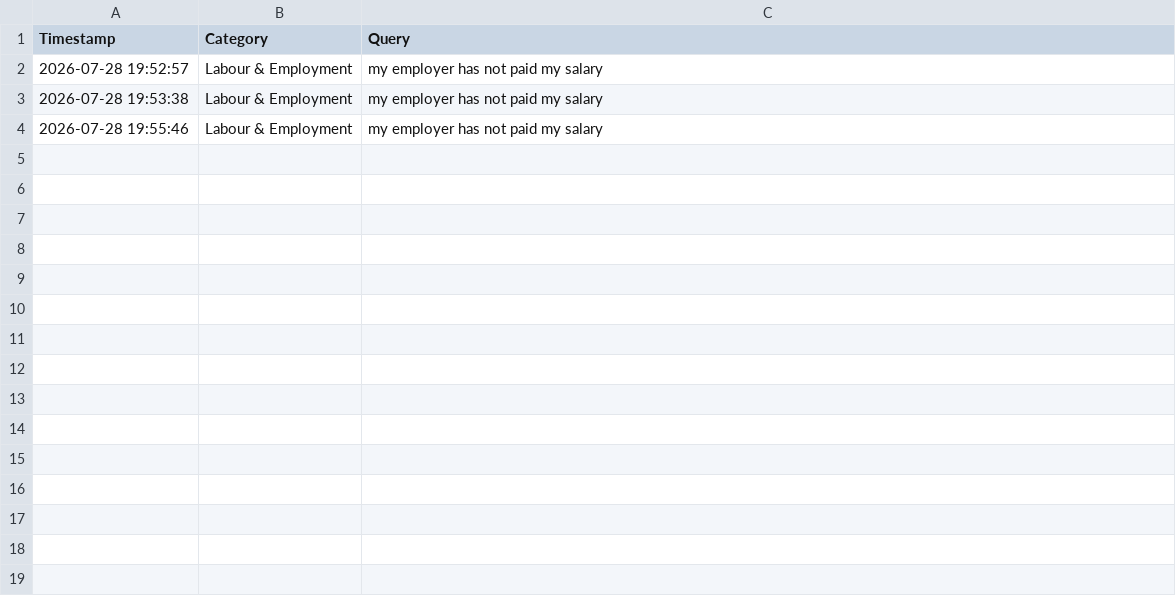
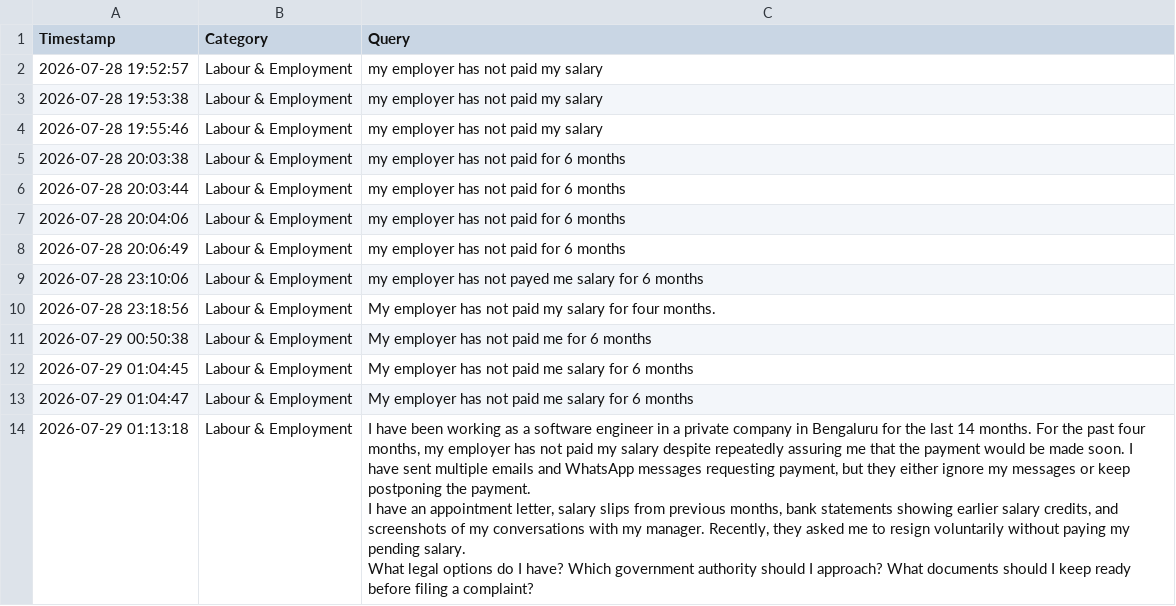
Before and after one commit to Srihari886/SAHAYAK, a CSV file: logs.csv, drawn as a sheet; ↵ is a line break in a cell; the diff names each change by its address in the sheet, - before the commit and + after, or states it on an @@ line.

```diff
--- a/logs.csv
+++ b/logs.csv
+row 5: 2026-07-28 20:03:38 | Labour & Employment | my employer has not paid for 6 months
+row 6: 2026-07-28 20:03:44 | Labour & Employment | my employer has not paid for 6 months
+row 7: 2026-07-28 20:04:06 | Labour & Employment | my employer has not paid for 6 months
+row 8: 2026-07-28 20:06:49 | Labour & Employment | my employer has not paid for 6 months
+row 9: 2026-07-28 23:10:06 | Labour & Employment | my employer has not payed me salary for 6 months
+row 10: 2026-07-28 23:18:56 | Labour & Employment | My employer has not paid my salary for four months.
+row 11: 2026-07-29 00:50:38 | Labour & Employment | My employer has not paid me for 6 months
+row 12: 2026-07-29 01:04:45 | Labour & Employment | My employer has not paid me salary for 6 months
+row 13: 2026-07-29 01:04:47 | Labour & Employment | My employer has not paid me salary for 6 months
+row 14: 2026-07-29 01:13:18 | Labour & Employment | I have been working as a software engineer in a private company in Bengaluru for the last 14 months. For the past four months, my employer has not paid my salary despite repeatedly assuring me that the payment would be made soon. I have sent multiple emails and WhatsApp messages requesting payment, but they either ignore my messages or keep postponing the payment. ↵ I have an appointment letter, salary slips from previous months, bank statements showing earlier salary credits, and screenshots of my conversations with my manager. Recently, they asked me to resign voluntarily without paying my pending salary. ↵ What legal options do I have? Which government authority should I approach? What documents should I keep ready before filing a complaint?
```
Also changed, not shown: 7 other files.
